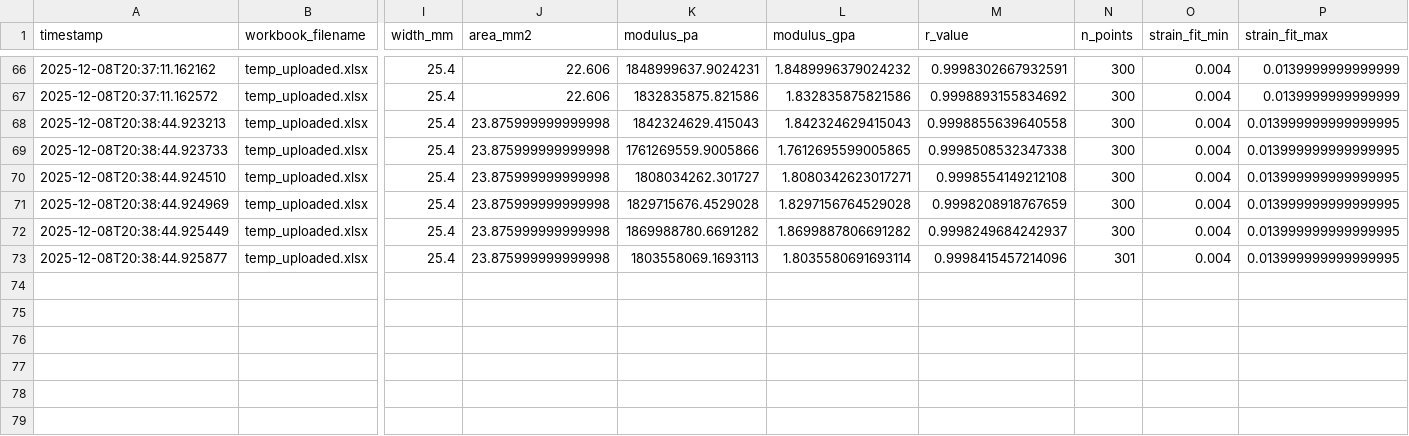
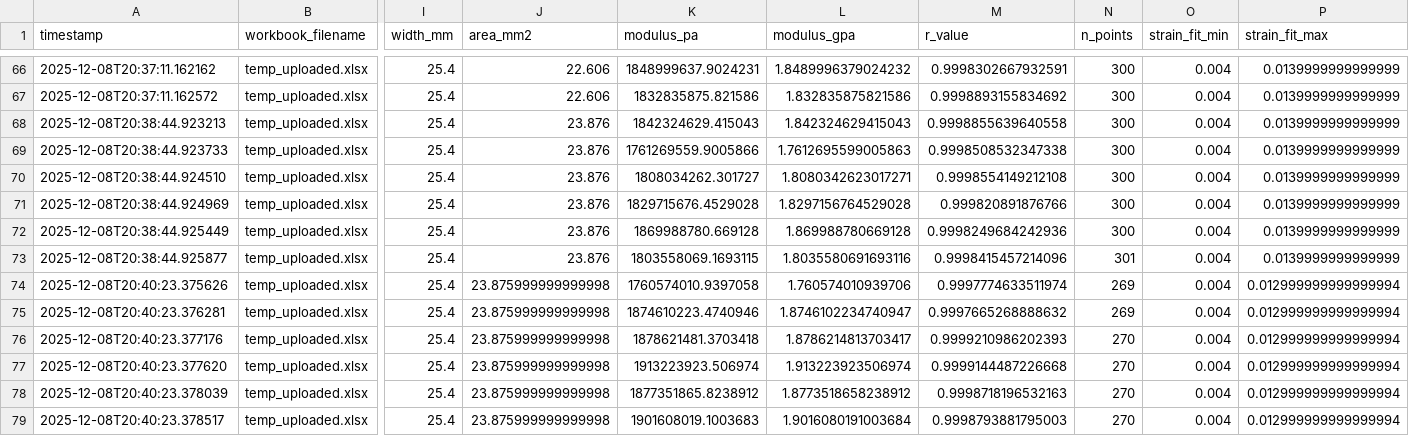
Before and after one commit to SolarSolsticee/Ericks-Python-Forge, a CSV file: modulus_db.csv, drawn as a sheet; only a part is shown, gaps mark what is left out; rows hold the shown columns only; the diff names each change by its address in the sheet, - before the commit and + after, or states it on an @@ line.

Commit message:
Update results for SR10_TR1

```diff
--- a/modulus_db.csv
+++ b/modulus_db.csv
-J68:J73 (area_mm2): 23.875999999999998
+J68:J73 (area_mm2): 23.876
-P68:P73 (strain_fit_max): 0.013999999999999995
+P68:P73 (strain_fit_max): 0.0139999999999999
-L69 (modulus_gpa): 1.7612695599005865
+L69 (modulus_gpa): 1.7612695599005863
-M71 (r_value): 0.9998208918767659
+M71 (r_value): 0.999820891876766
-K72 (modulus_pa): 1869988780.6691282
+K72 (modulus_pa): 1869988780.669128
-L72 (modulus_gpa): 1.8699887806691282
+L72 (modulus_gpa): 1.869988780669128
-M72 (r_value): 0.9998249684242937
+M72 (r_value): 0.9998249684242936
-K73 (modulus_pa): 1803558069.1693113
+K73 (modulus_pa): 1803558069.1693115
-L73 (modulus_gpa): 1.8035580691693114
+L73 (modulus_gpa): 1.8035580691693116
+row 74: 2025-12-08T20:40:23.375626 | temp_uploaded.xlsx | 25.4 | 23.875999999999998 | 1760574010.9397058 | 1.760574010939706 | 0.9997774633511974 | 269 | 0.004 | 0.012999999999999994
+row 75: 2025-12-08T20:40:23.376281 | temp_uploaded.xlsx | 25.4 | 23.875999999999998 | 1874610223.4740946 | 1.8746102234740947 | 0.9997665268888632 | 269 | 0.004 | 0.012999999999999994
+row 76: 2025-12-08T20:40:23.377176 | temp_uploaded.xlsx | 25.4 | 23.875999999999998 | 1878621481.3703418 | 1.8786214813703417 | 0.9999210986202393 | 270 | 0.004 | 0.012999999999999994
+row 77: 2025-12-08T20:40:23.377620 | temp_uploaded.xlsx | 25.4 | 23.875999999999998 | 1913223923.506974 | 1.913223923506974 | 0.9999144487226668 | 270 | 0.004 | 0.012999999999999994
+row 78: 2025-12-08T20:40:23.378039 | temp_uploaded.xlsx | 25.4 | 23.875999999999998 | 1877351865.8238912 | 1.8773518658238912 | 0.9998718196532163 | 270 | 0.004 | 0.012999999999999994
+row 79: 2025-12-08T20:40:23.378517 | temp_uploaded.xlsx | 25.4 | 23.875999999999998 | 1901608019.1003683 | 1.9016080191003684 | 0.9998793881795003 | 270 | 0.004 | 0.012999999999999994
```
